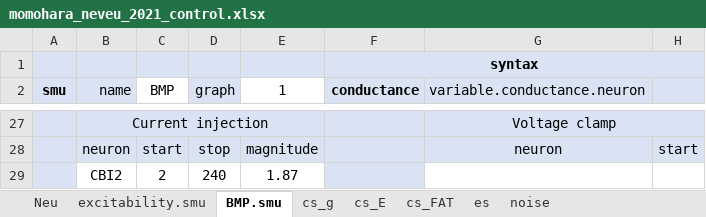
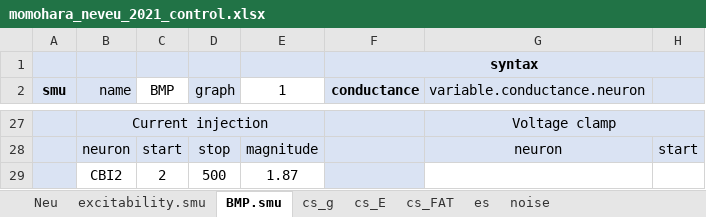
Before and after one commit to CWRUChielLab/neuronpyxl, an Excel workbook: Excel_files/momohara_neveu_2021_control.xlsx, sheet BMP.smu, drawn as a sheet; only a part is shown, gaps mark what is left out; values as stored, in another font and other column widths than the file's, no borders; conditional formats not drawn; the diff names each change by its address in the sheet, - before the commit and + after, or states it on an @@ line.

```diff
--- a/Excel_files/momohara_neveu_2021_control.xlsx (sheet BMP.smu)
+++ b/Excel_files/momohara_neveu_2021_control.xlsx (sheet BMP.smu)
-D29 (graph): 240
+D29 (graph): 500
```
Also changed, not shown: charts or pictures, Excel_files/network_plast_vsyn.xlsx, 7 other files.
